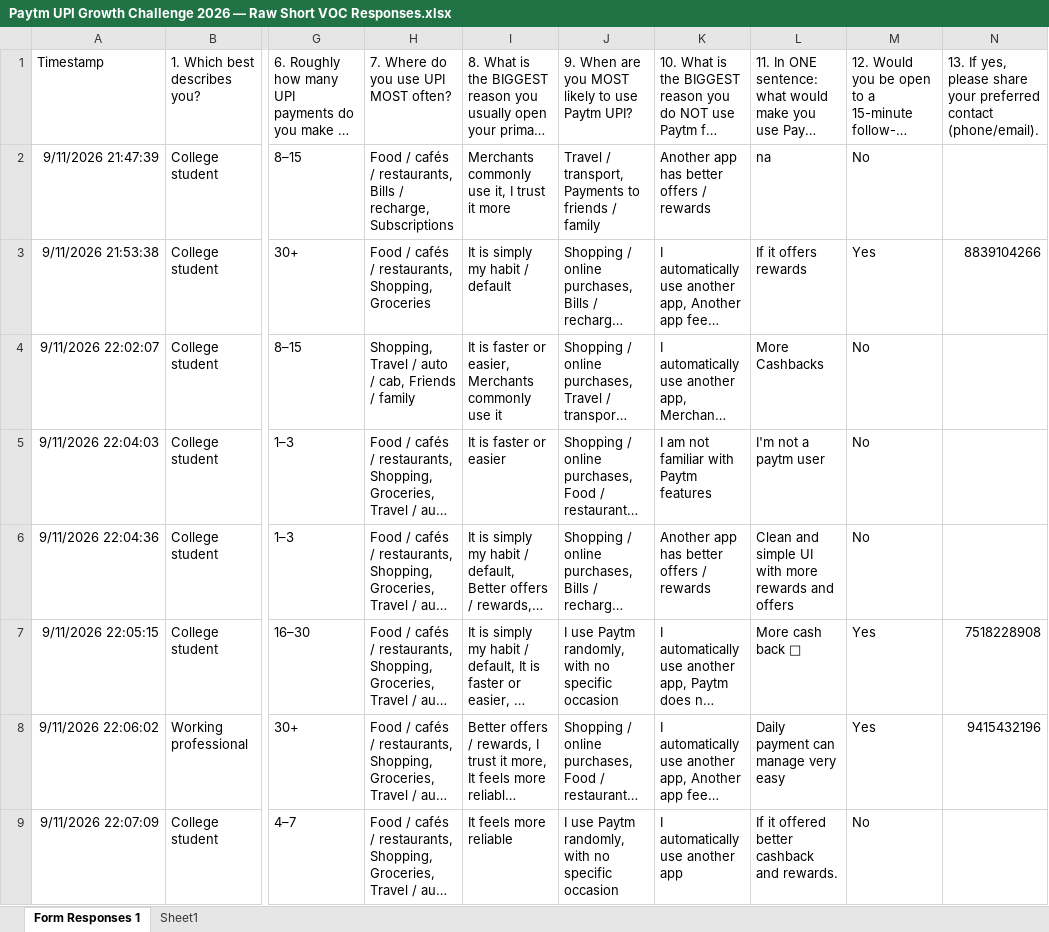
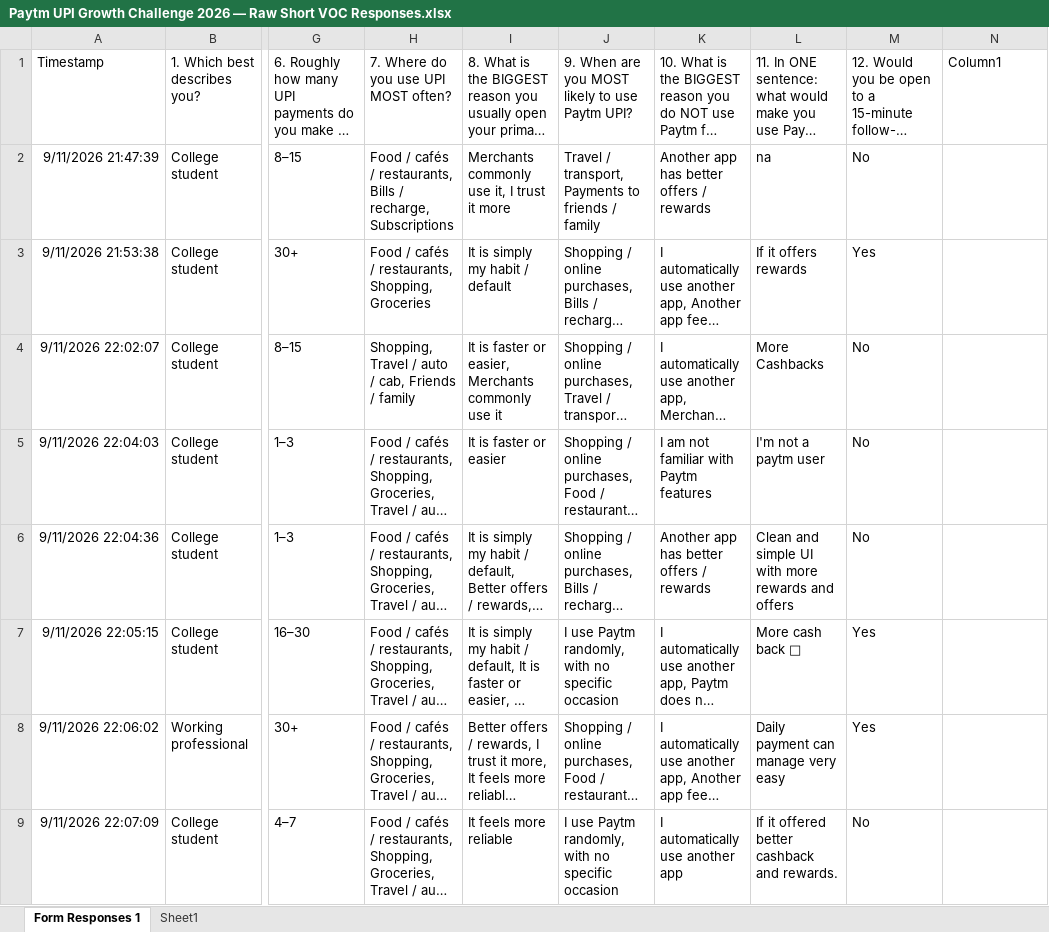
Before and after one commit to PriyanshuSingh10114/Paytm, an Excel workbook: Paytm UPI Growth Challenge 2026 — Raw Short VOC Responses.xlsx, sheet Form Responses 1, drawn as a sheet; only a part is shown, gaps mark what is left out; long unchanged cells end in …; values as stored, in another font and other column widths than the file's, no borders; table styles not drawn; the diff covers the shown part only; the diff names each change by its address in the sheet, - before the commit and + after, or states it on an @@ line.

Commit message:
latest changes with trained dataset

```diff
--- a/Paytm UPI Growth Challenge 2026 — Raw Short VOC Responses.xlsx (sheet Form Responses 1)
+++ b/Paytm UPI Growth Challenge 2026 — Raw Short VOC Responses.xlsx (sheet Form Responses 1)
-N1: 13. If yes, please share your preferred contact (phone/email).
+N1: Column1
-N3: 8839104266
+N3: (empty)
-N7: 7518228908
+N7: (empty)
-N8: 9415432196
+N8: (empty)
```
Also changed, not shown: 2 added rows and 4 edited cells elsewhere in this sheet, 4 other files.
